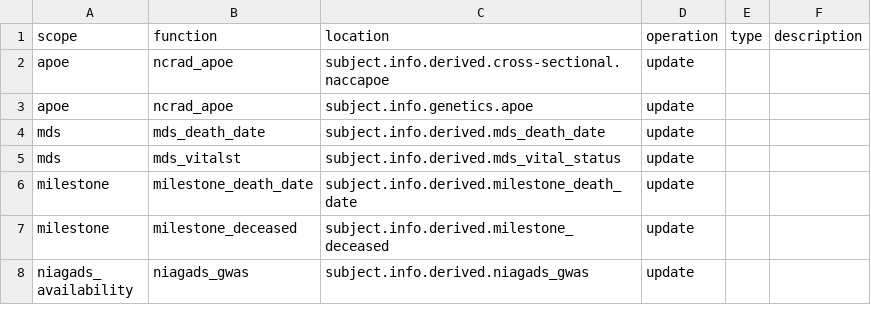
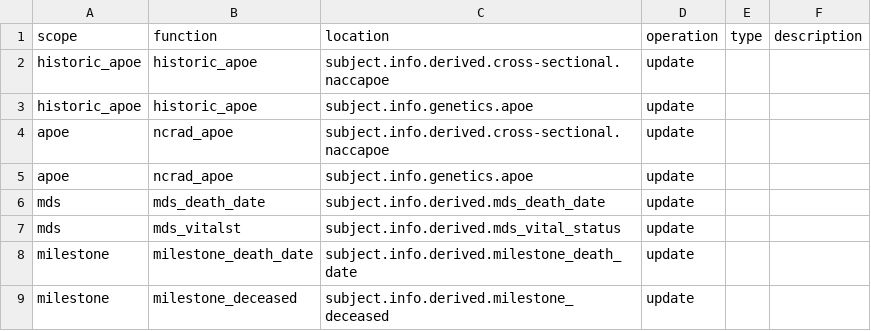
Before and after one commit to naccdata/nacc-attribute-deriver, a CSV file: nacc_attribute_deriver/config/curation_rules.csv, drawn as a sheet; only a part is shown; the shorter side is filled out with more unchanged rows; the diff names each change by its address in the sheet, - before the commit and + after, or states it on an @@ line.

Commit message:
Historical APOE (#27)
* Add historical APOE

* Changelog and tests

* Update filename

* Add sanity check

* Add historic_apoe scope

```diff
--- a/nacc_attribute_deriver/config/curation_rules.csv
+++ b/nacc_attribute_deriver/config/curation_rules.csv
+row 2: historic_apoe | historic_apoe | subject.info.derived.cross-sectional.naccapoe | update
+row 3: historic_apoe | historic_apoe | subject.info.genetics.apoe | update
```
Also changed, not shown: 4 other files.
